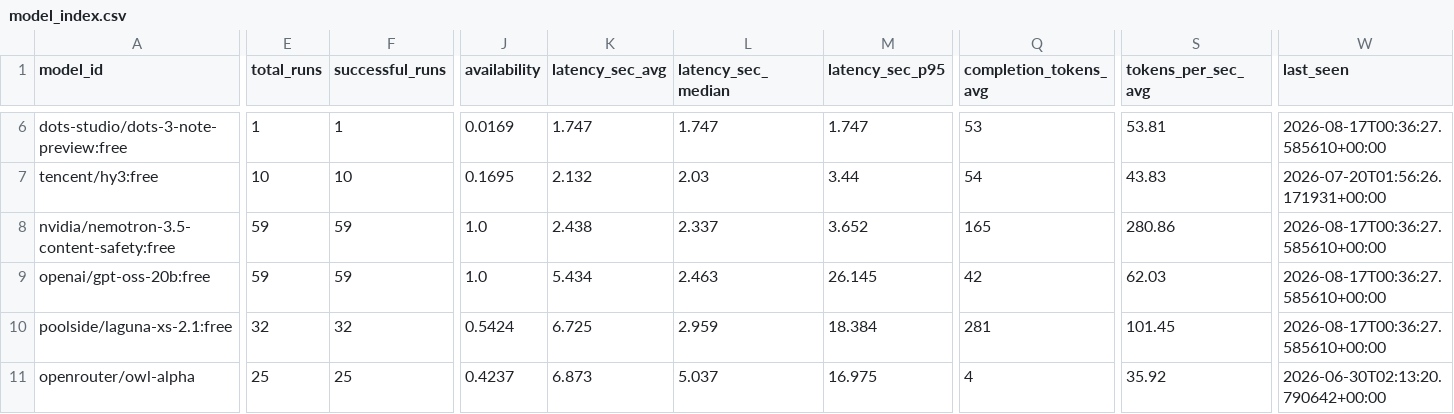
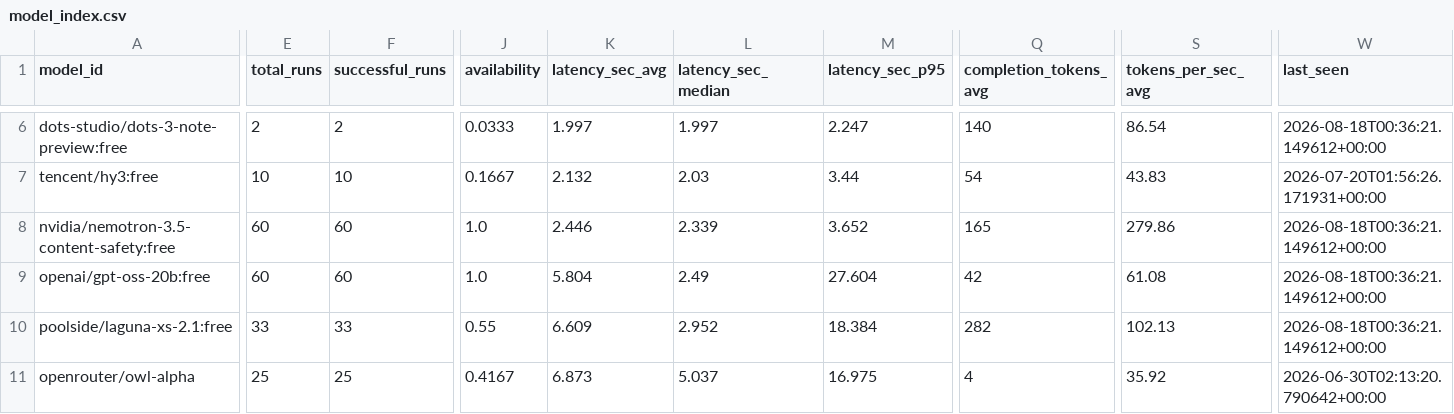
Before and after one commit to mohabdelkarim/free-model-pulse, a CSV file: data/derived/model_index.csv, drawn as a sheet; only a part is shown, gaps mark what is left out; the diff covers the shown part only; the diff names each change by its address in the sheet, - before the commit and + after, or states it on an @@ line.

```diff
--- a/data/derived/model_index.csv
+++ b/data/derived/model_index.csv
-E6 (total_runs): 1
+E6 (total_runs): 2
-F6 (successful_runs): 1
+F6 (successful_runs): 2
-J6 (availability): 0.0169
+J6 (availability): 0.0333
-K6 (latency_sec_avg): 1.747
+K6 (latency_sec_avg): 1.997
-L6 (latency_sec_median): 1.747
+L6 (latency_sec_median): 1.997
-M6 (latency_sec_p95): 1.747
+M6 (latency_sec_p95): 2.247
-Q6 (completion_tokens_avg): 53
+Q6 (completion_tokens_avg): 140
-S6 (tokens_per_sec_avg): 53.81
+S6 (tokens_per_sec_avg): 86.54
-W6 (last_seen): 2026-08-17T00:36:27.585610+00:00
+W6 (last_seen): 2026-08-18T00:36:21.149612+00:00
-J7 (availability): 0.1695
+J7 (availability): 0.1667
-E8:E9 (total_runs): 59
+E8:E9 (total_runs): 60
-F8:F9 (successful_runs): 59
+F8:F9 (successful_runs): 60
-K8 (latency_sec_avg): 2.438
+K8 (latency_sec_avg): 2.446
-L8 (latency_sec_median): 2.337
+L8 (latency_sec_median): 2.339
-S8 (tokens_per_sec_avg): 280.86
+S8 (tokens_per_sec_avg): 279.86
-W8:W10 (last_seen): 2026-08-17T00:36:27.585610+00:00
+W8:W10 (last_seen): 2026-08-18T00:36:21.149612+00:00
-K9 (latency_sec_avg): 5.434
+K9 (latency_sec_avg): 5.804
-L9 (latency_sec_median): 2.463
+L9 (latency_sec_median): 2.49
-M9 (latency_sec_p95): 26.145
+M9 (latency_sec_p95): 27.604
-S9 (tokens_per_sec_avg): 62.03
+S9 (tokens_per_sec_avg): 61.08
-E10 (total_runs): 32
+E10 (total_runs): 33
-F10 (successful_runs): 32
+F10 (successful_runs): 33
-J10 (availability): 0.5424
+J10 (availability): 0.55
-K10 (latency_sec_avg): 6.725
+K10 (latency_sec_avg): 6.609
-L10 (latency_sec_median): 2.959
+L10 (latency_sec_median): 2.952
-Q10 (completion_tokens_avg): 281
+Q10 (completion_tokens_avg): 282
-S10 (tokens_per_sec_avg): 101.45
+S10 (tokens_per_sec_avg): 102.13
-J11 (availability): 0.4237
+J11 (availability): 0.4167
```
Also changed, not shown: 1 added row, 1 removed row and 110 edited cells elsewhere in this file, data/raw/benchmark_runs.csv, 2 other files.
